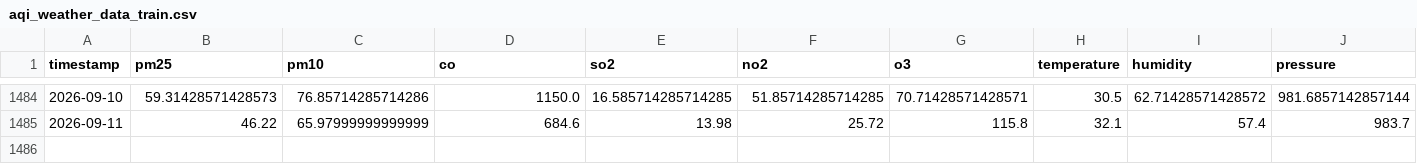
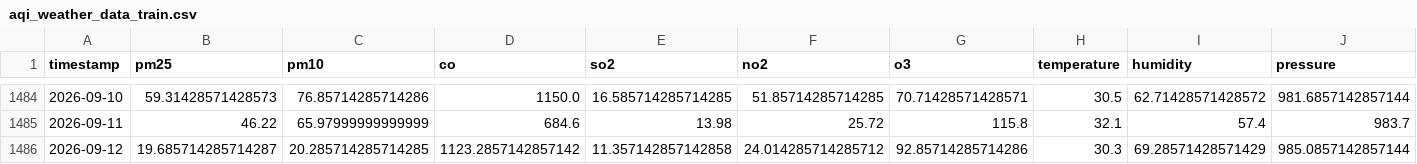
Before and after one commit to zaidzia46/AQI-Predictor, a CSV file: data/processed/aqi_weather_data_train.csv, drawn as a sheet; only a part is shown, gaps mark what is left out; rows hold the shown columns only; the diff names each change by its address in the sheet, - before the commit and + after, or states it on an @@ line.

```diff
--- a/data/processed/aqi_weather_data_train.csv
+++ b/data/processed/aqi_weather_data_train.csv
+row 1486: 2026-09-12 | 19.685714285714287 | 20.285714285714285 | 1123.2857142857142 | 11.357142857142858 | 24.014285714285712 | 92.85714285714286 | 30.3 | 69.28571428571429 | 985.0857142857144
```
Also changed, not shown: data/processed/aqi_weather_data_features.csv, data/processed/latest_features.csv, 3 other files.
